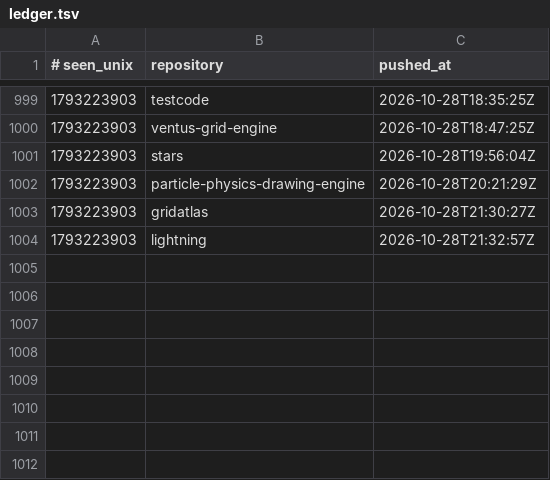
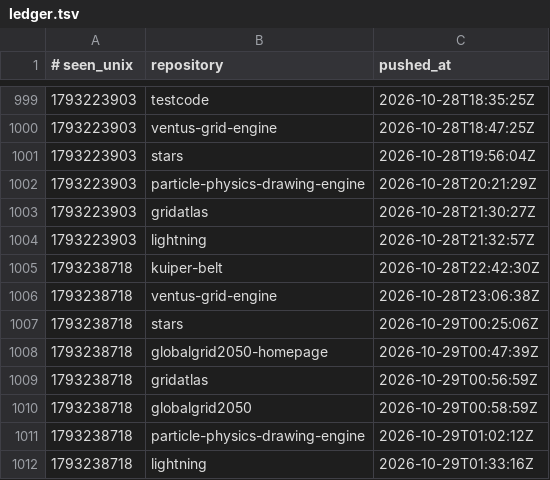
Before and after one commit to Ventusltd/time-stone, a TSV file: ledger.tsv, drawn as a sheet; only a part is shown, gaps mark what is left out; the diff names each change by its address in the sheet, - before the commit and + after, or states it on an @@ line.

```diff
--- a/ledger.tsv
+++ b/ledger.tsv
+row 1005: 1793238718 | kuiper-belt | 2026-10-28T22:42:30Z
+row 1006: 1793238718 | ventus-grid-engine | 2026-10-28T23:06:38Z
+row 1007: 1793238718 | stars | 2026-10-29T00:25:06Z
+row 1008: 1793238718 | globalgrid2050-homepage | 2026-10-29T00:47:39Z
+row 1009: 1793238718 | gridatlas | 2026-10-29T00:56:59Z
+row 1010: 1793238718 | globalgrid2050 | 2026-10-29T00:58:59Z
+row 1011: 1793238718 | particle-physics-drawing-engine | 2026-10-29T01:02:12Z
+row 1012: 1793238718 | lightning | 2026-10-29T01:33:16Z
```
Also changed, not shown: 1 other file.
